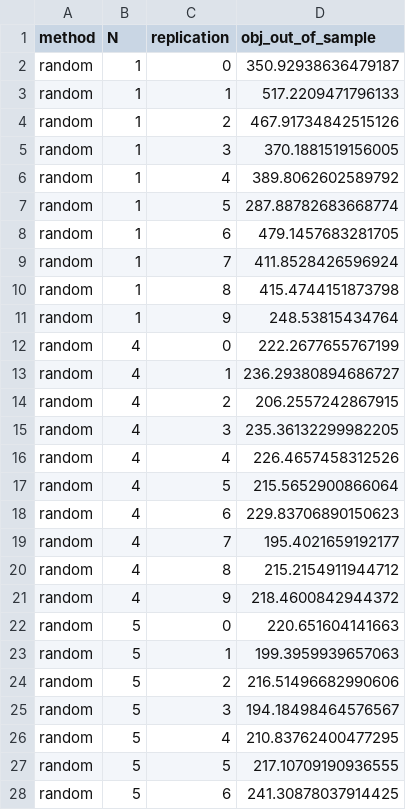
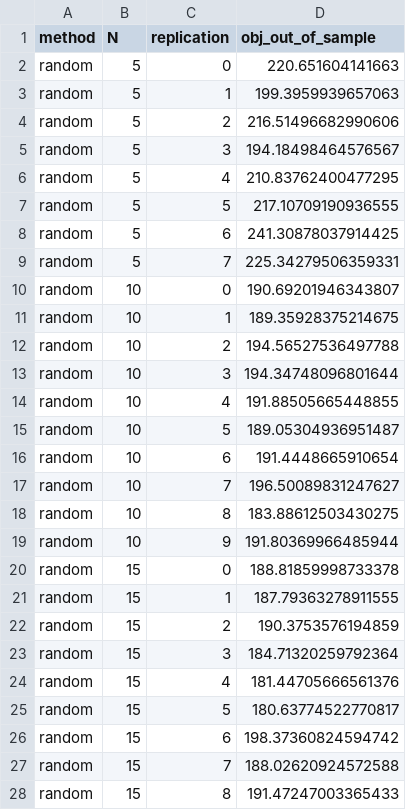
Before and after one commit to ericvanree/stochastic_programming, a CSV file: output/saa_wl4_step1random.csv, drawn as a sheet; only a part is shown; the shorter side is filled out with more unchanged rows; the diff covers the shown part only.

```diff
--- a/output/saa_wl4_step1random.csv
+++ b/output/saa_wl4_step1random.csv
@@ -1,22 +1,2 @@
 method,N,replication,obj_out_of_sample
-random,1,0,350.92938636479187
-random,1,1,517.2209471796133
-random,1,2,467.91734842515126
-random,1,3,370.1881519156005
-random,1,4,389.8062602589792
-random,1,5,287.88782683668774
-random,1,6,479.1457683281705
-random,1,7,411.8528426596924
-random,1,8,415.4744151873798
-random,1,9,248.53815434764
-random,4,0,222.2677655767199
-random,4,1,236.29380894686727
-random,4,2,206.2557242867915
-random,4,3,235.36132299982205
-random,4,4,226.4657458312526
-random,4,5,215.5652900866064
-random,4,6,229.83706890150623
-random,4,7,195.4021659192177
-random,4,8,215.2154911944712
-random,4,9,218.4600842944372
 random,5,0,220.651604141663
```
Also changed, not shown: 12 removed rows elsewhere in this file, output/saa_wl4_step2random.csv, output/saa_wl4_step3random.csv, 9 other files.
